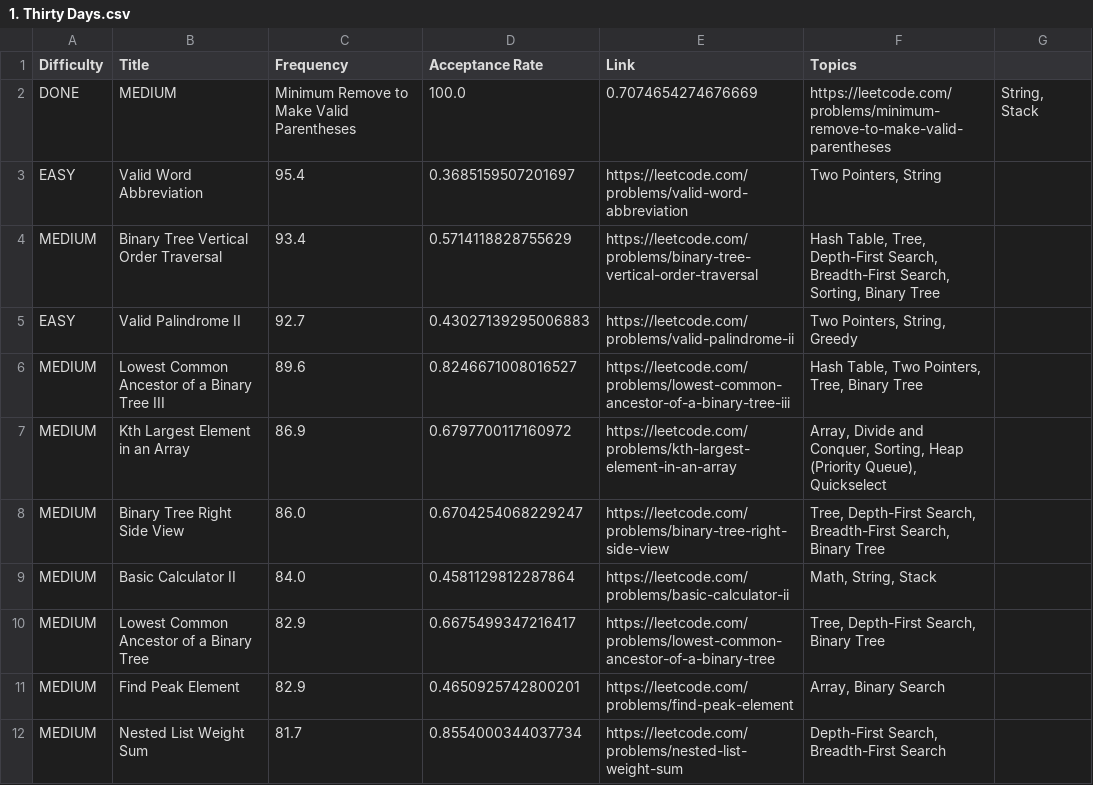
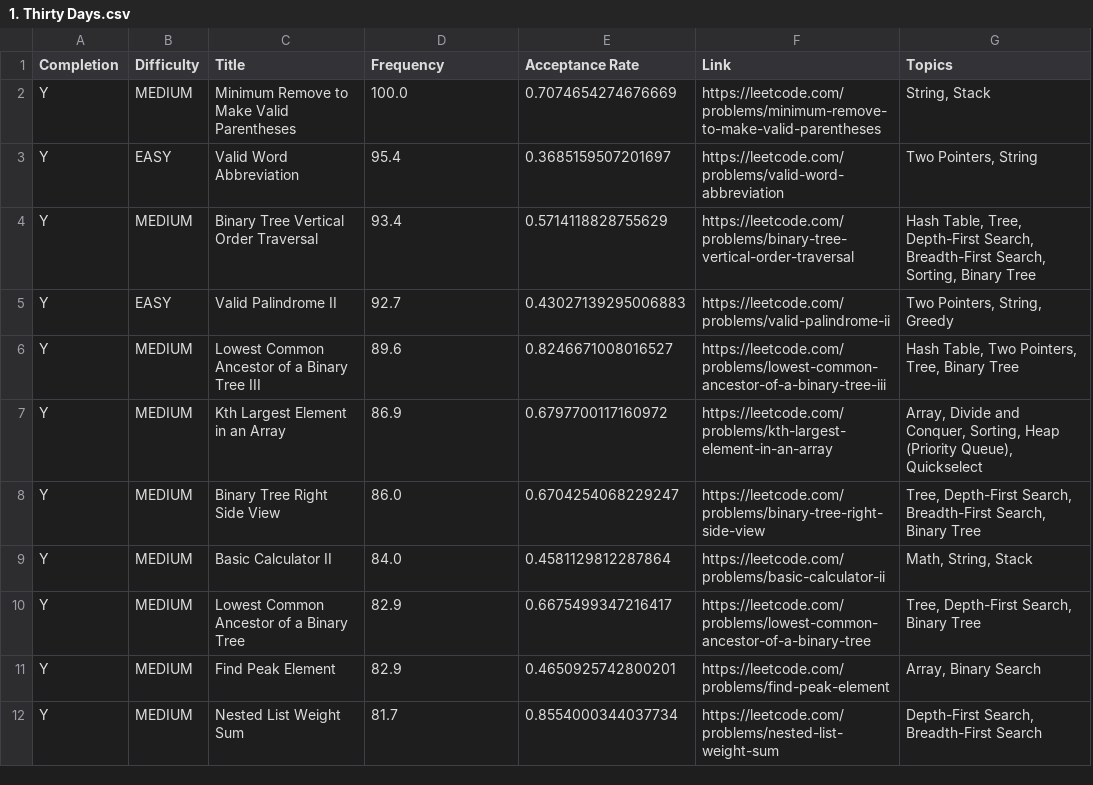
Before and after one commit to MikeyMictan1/leetcode-company-wise-problems, a CSV file: Meta/1. Thirty Days.csv, drawn as a sheet; only a part is shown; removed rows and columns are numbered as before the commit, all else as after; the diff names each change by its address in the sheet, - before the commit and + after, or states it on an @@ line.

Commit message:
Update problem set with completion status and details
Added completion status and updated problem entries with difficulty, title, frequency, acceptance rate, link, and topics.

```diff
--- a/Meta/1. Thirty Days.csv
+++ b/Meta/1. Thirty Days.csv
+column A (Completion), rows 3-12: all Y
-column G, empty
-row 2: DONE | MEDIUM | Minimum Remove to Make Valid Parentheses | 100.0 | 0.7074654274676669 | https://leetcode.com/problems/minimum-remove-to-make-valid-parentheses | String, Stack
+row 2: Y | MEDIUM | Minimum Remove to Make Valid Parentheses | 100.0 | 0.7074654274676669 | https://leetcode.com/problems/minimum-remove-to-make-valid-parentheses | String, Stack
```
